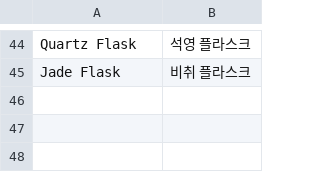
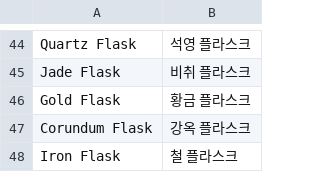
Before and after one commit to luensys/PoeCharm, a CSV file: PoeCharm/Pob/translate_kr/Items_Flasks.txt.csv, drawn as a sheet; only a part is shown, gaps mark what is left out; the diff names each change by its address in the sheet, - before the commit and + after, or states it on an @@ line.

```diff
--- a/PoeCharm/Pob/translate_kr/Items_Flasks.txt.csv
+++ b/PoeCharm/Pob/translate_kr/Items_Flasks.txt.csv
+row 46: Gold Flask | 황금 플라스크
+row 47: Corundum Flask | 강옥 플라스크
+row 48: Iron Flask | 철 플라스크
```
Also changed, not shown: PoeCharm/Pob/translate_kr/Items_Armour.txt.csv, PoeCharm/Pob/translate_kr/Items_Weapons.txt.csv, 4 other files.
